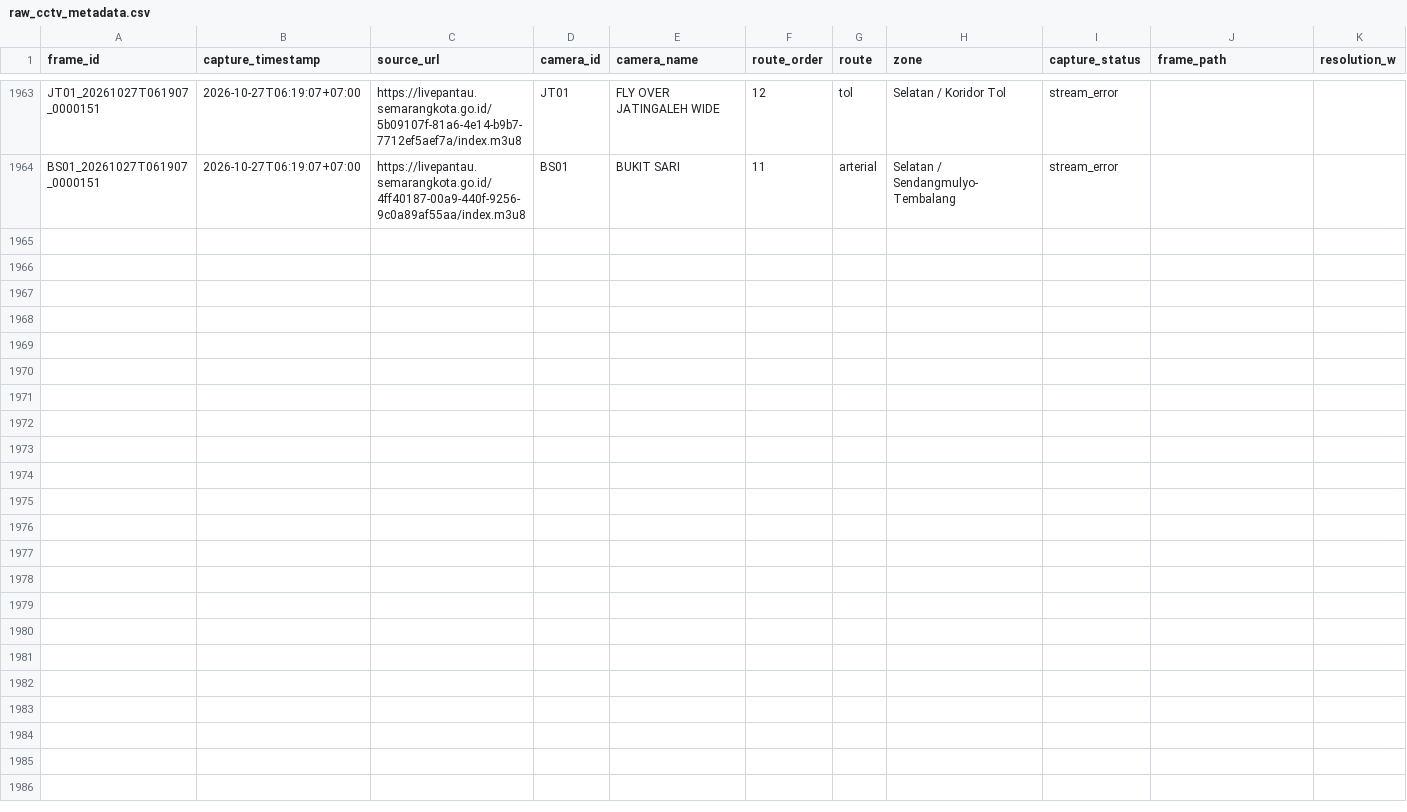
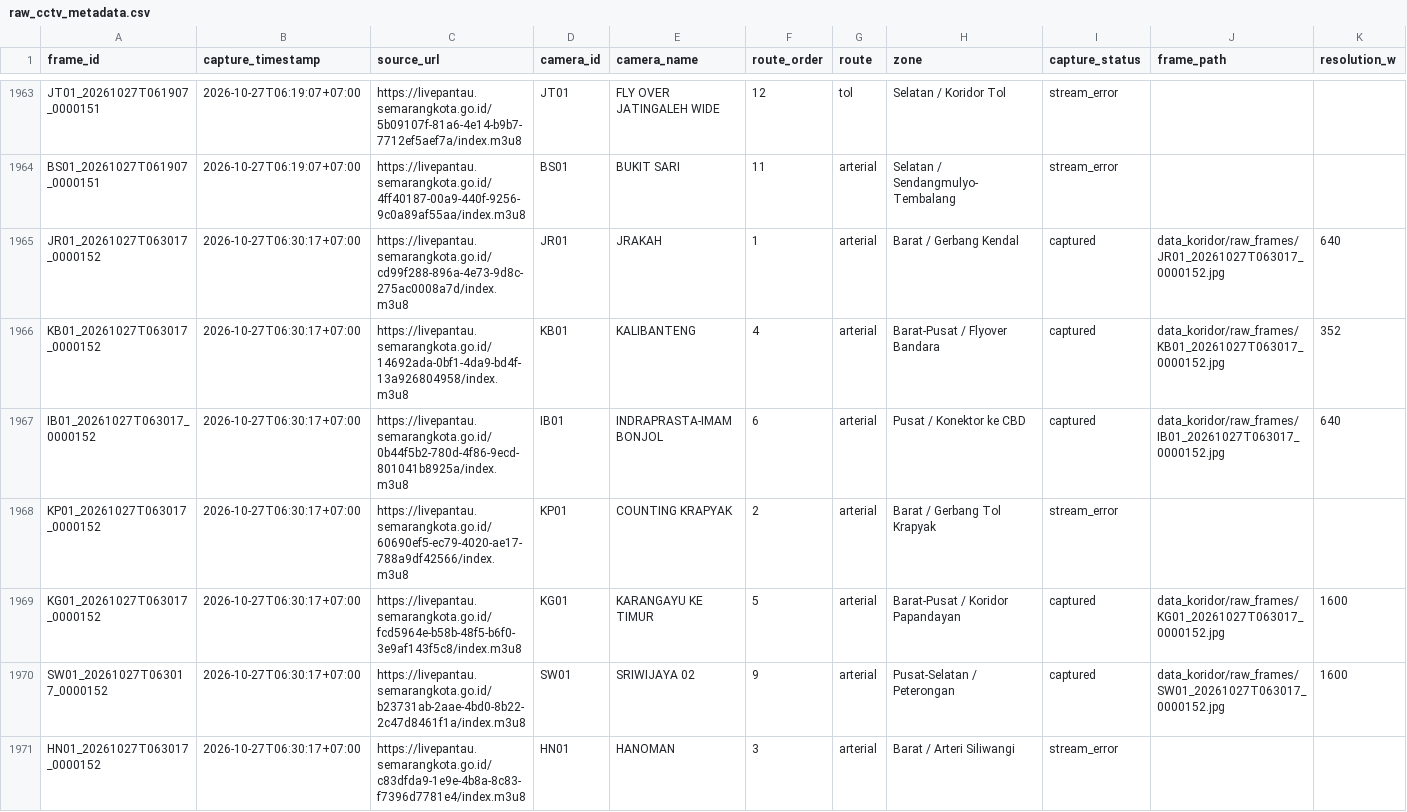
Before and after one commit to IlhamThrq/datamining_cctv_koridor_semarang, a CSV file: data_koridor/raw_cctv_metadata.csv, drawn as a sheet; only a part is shown, gaps mark what is left out; rows hold the shown columns only; the diff covers the shown part only; the diff names each change by its address in the sheet, - before the commit and + after, or states it on an @@ line.

```diff
--- a/data_koridor/raw_cctv_metadata.csv
+++ b/data_koridor/raw_cctv_metadata.csv
+row 1965: JR01_20261027T063017_0000152 | 2026-10-27T06:30:17+07:00 | https://livepantau.semarangkota.go.id/cd99f288-896a-4e73-9d8c-275ac0008a7d/index.m3u8 | JR01 | JRAKAH | 1 | arterial | Barat / Gerbang Kendal | captured | data_koridor/raw_frames/JR01_20261027T063017_0000152.jpg | 640
+row 1966: KB01_20261027T063017_0000152 | 2026-10-27T06:30:17+07:00 | https://livepantau.semarangkota.go.id/14692ada-0bf1-4da9-bd4f-13a926804958/index.m3u8 | KB01 | KALIBANTENG | 4 | arterial | Barat-Pusat / Flyover Bandara | captured | data_koridor/raw_frames/KB01_20261027T063017_0000152.jpg | 352
+row 1967: IB01_20261027T063017_0000152 | 2026-10-27T06:30:17+07:00 | https://livepantau.semarangkota.go.id/0b44f5b2-780d-4f86-9ecd-801041b8925a/index.m3u8 | IB01 | INDRAPRASTA-IMAM BONJOL | 6 | arterial | Pusat / Konektor ke CBD | captured | data_koridor/raw_frames/IB01_20261027T063017_0000152.jpg | 640
+row 1968: KP01_20261027T063017_0000152 | 2026-10-27T06:30:17+07:00 | https://livepantau.semarangkota.go.id/60690ef5-ec79-4020-ae17-788a9df42566/index.m3u8 | KP01 | COUNTING KRAPYAK | 2 | arterial | Barat / Gerbang Tol Krapyak | stream_error
+row 1969: KG01_20261027T063017_0000152 | 2026-10-27T06:30:17+07:00 | https://livepantau.semarangkota.go.id/fcd5964e-b58b-48f5-b6f0-3e9af143f5c8/index.m3u8 | KG01 | KARANGAYU KE TIMUR | 5 | arterial | Barat-Pusat / Koridor Papandayan | captured | data_koridor/raw_frames/KG01_20261027T063017_0000152.jpg | 1600
+row 1970: SW01_20261027T063017_0000152 | 2026-10-27T06:30:17+07:00 | https://livepantau.semarangkota.go.id/b23731ab-2aae-4bd0-8b22-2c47d8461f1a/index.m3u8 | SW01 | SRIWIJAYA 02 | 9 | arterial | Pusat-Selatan / Peterongan | captured | data_koridor/raw_frames/SW01_20261027T063017_0000152.jpg | 1600
+row 1971: HN01_20261027T063017_0000152 | 2026-10-27T06:30:17+07:00 | https://livepantau.semarangkota.go.id/c83dfda9-1e9e-4b8a-8c83-f7396d7781e4/index.m3u8 | HN01 | HANOMAN | 3 | arterial | Barat / Arteri Siliwangi | stream_error
```
Also changed, not shown: 6 added rows elsewhere in this file, 8 other files.
